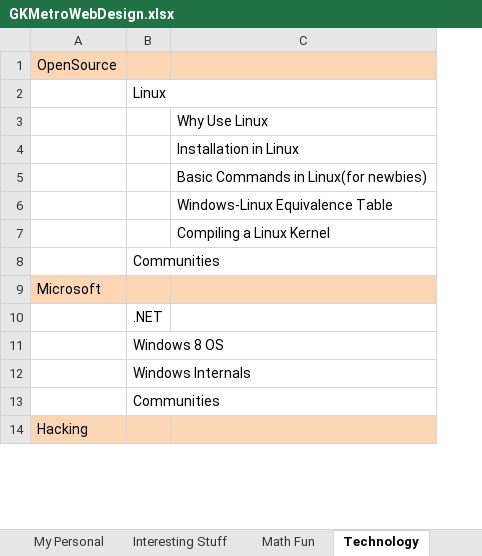
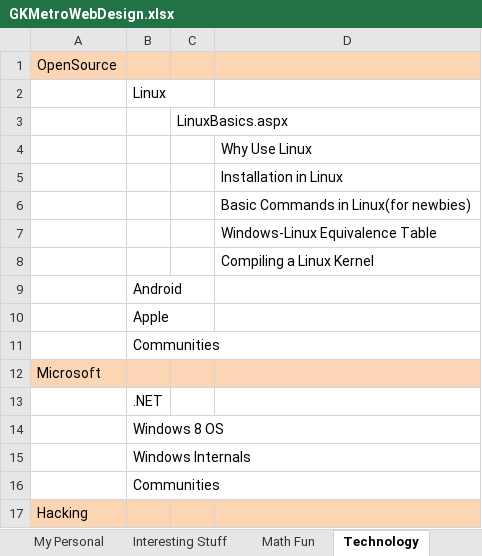
Before and after one commit to gopala-krishna/GKMetroProjects, an Excel workbook: GKMetroWeb/docs/GKMetroWebDesign.xlsx, sheet Technology, drawn as a sheet; only a part is shown; values as stored, in another font and other column widths than the file's, no borders; addresses are those after the commit; the diff names each change by its address in the sheet, - before the commit and + after, or states it on an @@ line.

```diff
--- a/GKMetroWeb/docs/GKMetroWebDesign.xlsx (sheet Technology)
+++ b/GKMetroWeb/docs/GKMetroWebDesign.xlsx (sheet Technology)
+column C, empty
+row 3:  |  | LinuxBasics.aspx
+row 9:  | Android
+row 10:  | Apple
```
Also changed, not shown: 6 other files.
